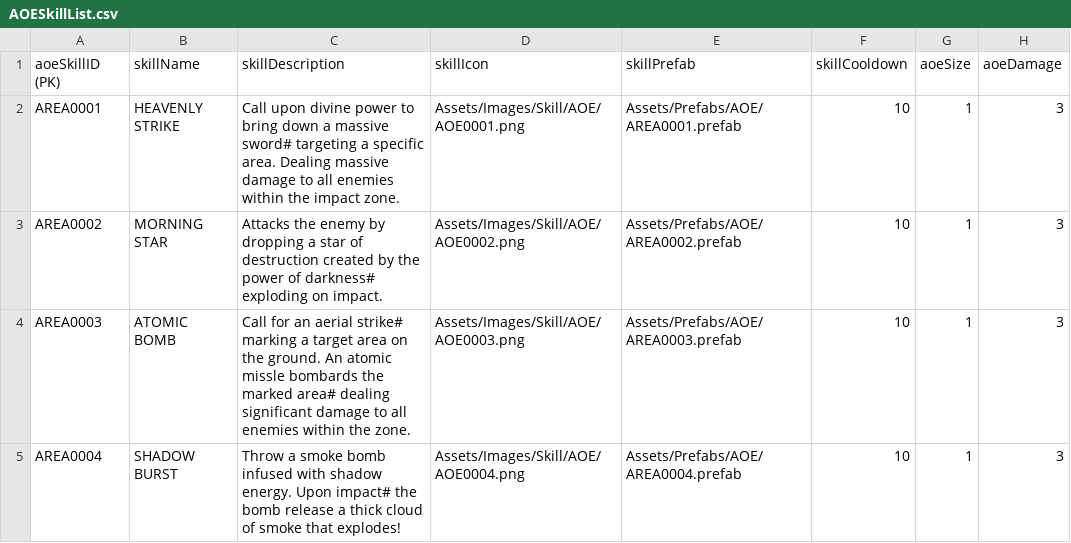
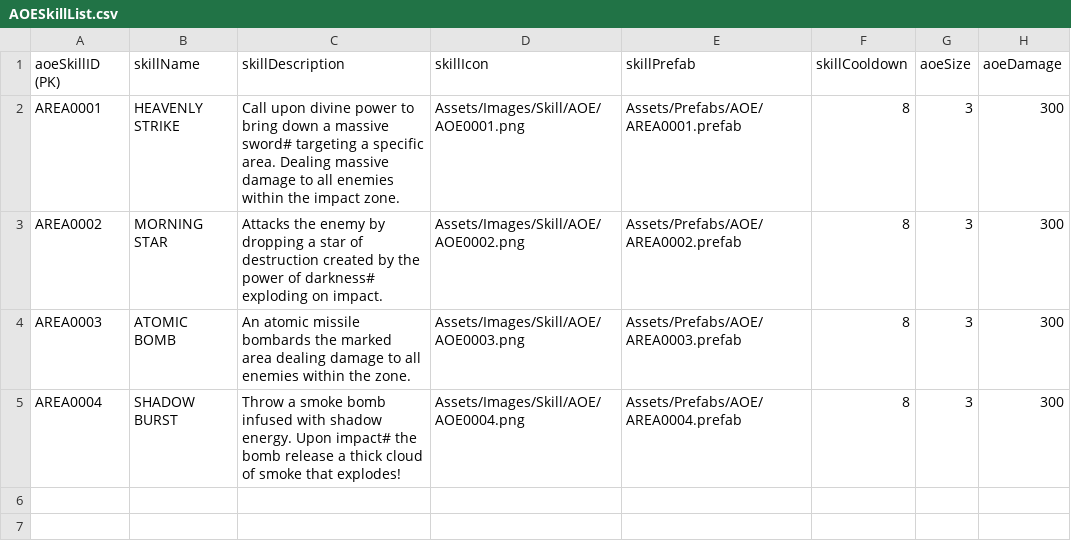
Before and after one commit to Gyoza-Gyoza/Dog-Game, a CSV file: Assets/StreamingAssets/Databases/AOESkillList.csv, drawn as a sheet.

```diff
--- a/Assets/StreamingAssets/Databases/AOESkillList.csv
+++ b/Assets/StreamingAssets/Databases/AOESkillList.csv
@@ -1,5 +1,5 @@
 aoeSkillID (PK),skillName,skillDescription,skillIcon,skillPrefab,skillCooldown,aoeSize,aoeDamage
-AREA0001,HEAVENLY STRIKE,Call upon divine power to bring down a massive sword# targeting a specific area. Dealing massive damage to all enemies within the impact zone.,Assets/Images/Skill/AOE/AOE0001.png,Assets/Prefabs/AOE/AREA0001.prefab,10,1,3
-AREA0002,MORNING STAR,Attacks the enemy by dropping a star of destruction created by the power of darkness# exploding on impact.,Assets/Images/Skill/AOE/AOE0002.png,Assets/Prefabs/AOE/AREA0002.prefab,10,1,3
-AREA0003,ATOMIC BOMB,Call for an aerial strike# marking a target area on the ground. An atomic missle bombards the marked area# dealing significant damage to all enemies within the zone.,Assets/Images/Skill/AOE/AOE0003.png,Assets/Prefabs/AOE/AREA0003.prefab,10,1,3
-AREA0004,SHADOW BURST,Throw a smoke bomb infused with shadow energy. Upon impact# the bomb release a thick cloud of smoke that explodes!,Assets/Images/Skill/AOE/AOE0004.png,Assets/Prefabs/AOE/AREA0004.prefab,10,1,3
+AREA0001,HEAVENLY STRIKE,Call upon divine power to bring down a massive sword# targeting a specific area. Dealing massive damage to all enemies within the impact zone.,Assets/Images/Skill/AOE/AOE0001.png,Assets/Prefabs/AOE/AREA0001.prefab,8,3,300
+AREA0002,MORNING STAR,Attacks the enemy by dropping a star of destruction created by the power of darkness# exploding on impact.,Assets/Images/Skill/AOE/AOE0002.png,Assets/Prefabs/AOE/AREA0002.prefab,8,3,300
+AREA0003,ATOMIC BOMB,An atomic missile bombards the marked area dealing damage to all enemies within the zone.,Assets/Images/Skill/AOE/AOE0003.png,Assets/Prefabs/AOE/AREA0003.prefab,8,3,300
+AREA0004,SHADOW BURST,Throw a smoke bomb infused with shadow energy. Upon impact# the bomb release a thick cloud of smoke that explodes!,Assets/Images/Skill/AOE/AOE0004.png,Assets/Prefabs/AOE/AREA0004.prefab,8,3,300
```
Also changed, not shown: Assets/StreamingAssets/Databases/ClassList.csv, Assets/StreamingAssets/Databases/EnemyList.csv, 44 other files.
